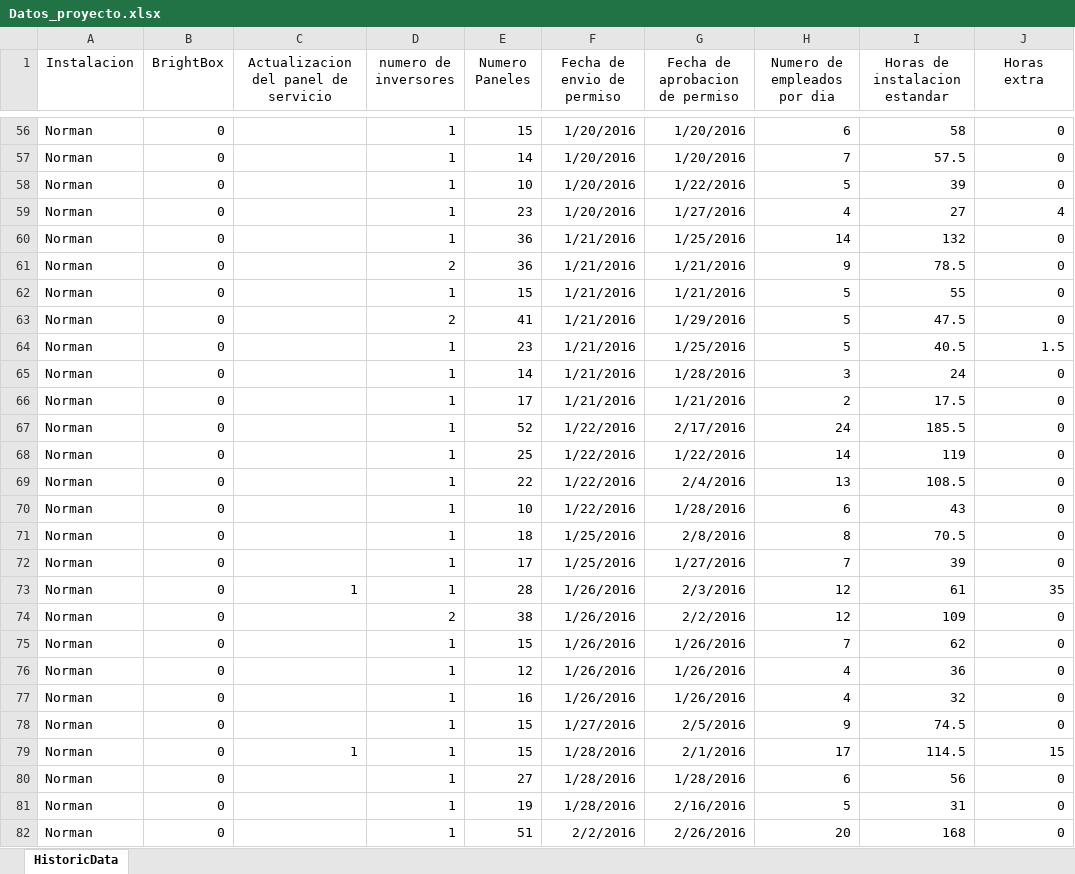
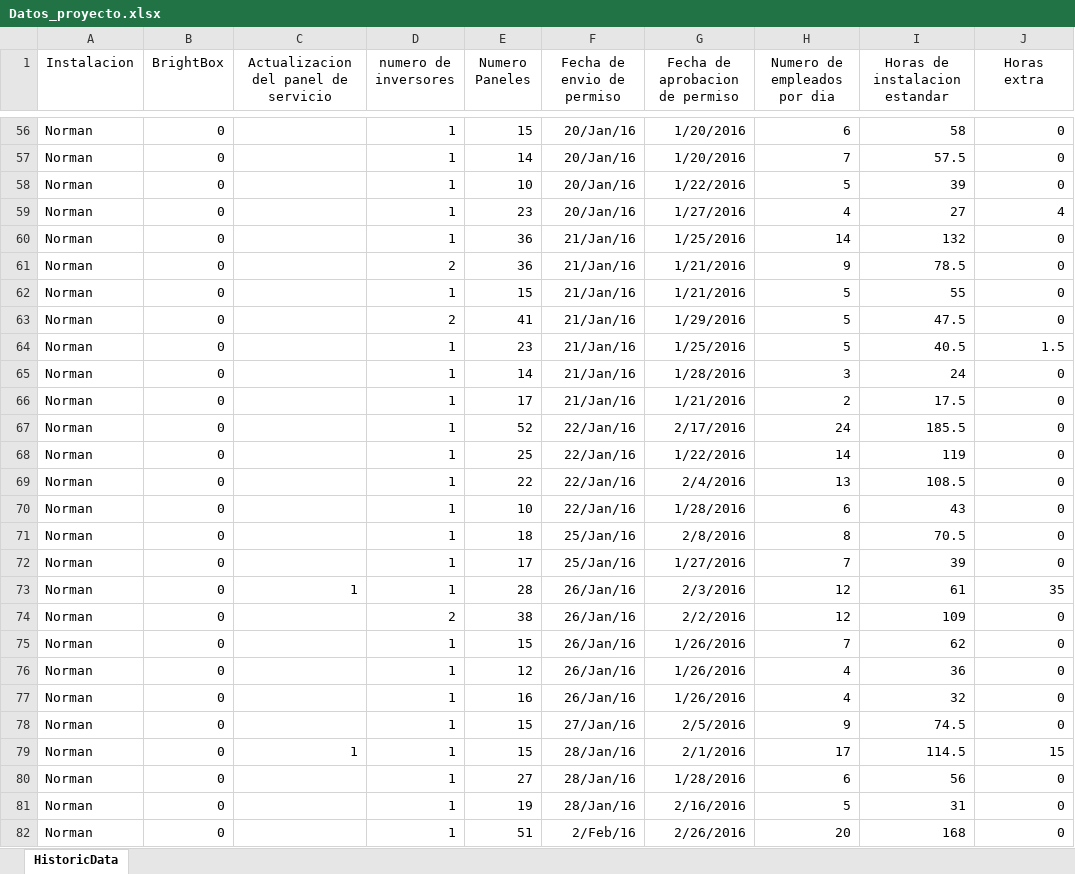
Before and after one commit to baf2117/modela, an Excel workbook: Datos_proyecto.xlsx, sheet HistoricData, drawn as a sheet; only a part is shown, gaps mark what is left out; values as stored, in another font and other column widths than the file's, no borders; table styles not drawn; the diff covers the shown part only; the diff names each change by its address in the sheet, - before the commit and + after, or states it on an @@ line.

```diff
--- a/Datos_proyecto.xlsx (sheet HistoricData)
+++ b/Datos_proyecto.xlsx (sheet HistoricData)
-F56:F59 (Fecha de envio de permiso): 1/20/2016
+F56:F59 (Fecha de envio de permiso): 20/Jan/16
-F60:F66 (Fecha de envio de permiso): 1/21/2016
+F60:F66 (Fecha de envio de permiso): 21/Jan/16
-F67:F70 (Fecha de envio de permiso): 1/22/2016
+F67:F70 (Fecha de envio de permiso): 22/Jan/16
-F71:F72 (Fecha de envio de permiso): 1/25/2016
+F71:F72 (Fecha de envio de permiso): 25/Jan/16
-F73:F77 (Fecha de envio de permiso): 1/26/2016
+F73:F77 (Fecha de envio de permiso): 26/Jan/16
-F78 (Fecha de envio de permiso): 1/27/2016
+F78 (Fecha de envio de permiso): 27/Jan/16
-F79:F81 (Fecha de envio de permiso): 1/28/2016
+F79:F81 (Fecha de envio de permiso): 28/Jan/16
-F82 (Fecha de envio de permiso): 2/2/2016
+F82 (Fecha de envio de permiso): 2/Feb/16
```
Also changed, not shown: 1953 edited cells elsewhere in this sheet, 3 other files.
